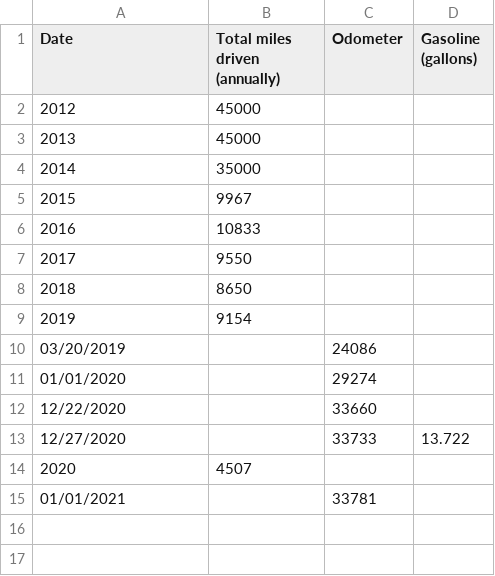
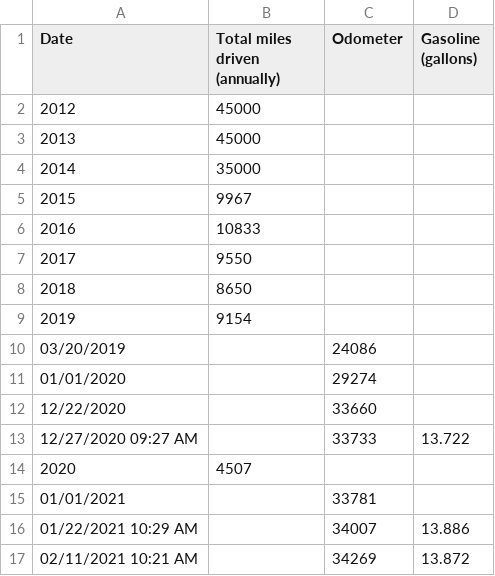
Before and after one commit to markoleszczak/markoleszczak.com, a CSV file: data/transportation-drive.csv, drawn as a sheet; the diff names each change by its address in the sheet, - before the commit and + after, or states it on an @@ line.

Commit message:
Update transportation-drive.csv

```diff
--- a/data/transportation-drive.csv
+++ b/data/transportation-drive.csv
@@ column A (Date) renumbered in row 13 @@
+row 16: 01/22/2021 10:29 AM |  | 34007 | 13.886
+row 17: 02/11/2021 10:21 AM |  | 34269 | 13.872
```
